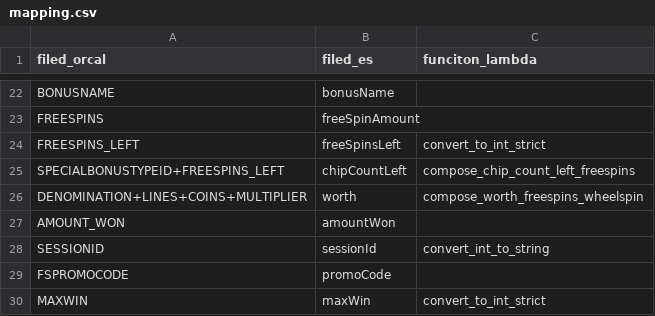
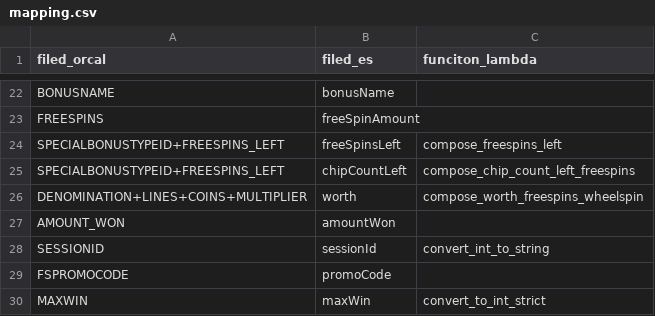
Before and after one commit to EliTorn/save_pipeplines_data, a CSV file: settings/indexes/playerbonus/parts/freespins/mapping.csv, drawn as a sheet; only a part is shown, gaps mark what is left out.

```diff
--- a/settings/indexes/playerbonus/parts/freespins/mapping.csv
+++ b/settings/indexes/playerbonus/parts/freespins/mapping.csv
@@ -23,3 +23,3 @@ BONUSNAME,bonusName,
 FREESPINS,freeSpinAmount,
-FREESPINS_LEFT,freeSpinsLeft,convert_to_int_strict
+SPECIALBONUSTYPEID+FREESPINS_LEFT,freeSpinsLeft,compose_freespins_left
 SPECIALBONUSTYPEID+FREESPINS_LEFT,chipCountLeft,compose_chip_count_left_freespins
```
Also changed, not shown: 24 other files.
